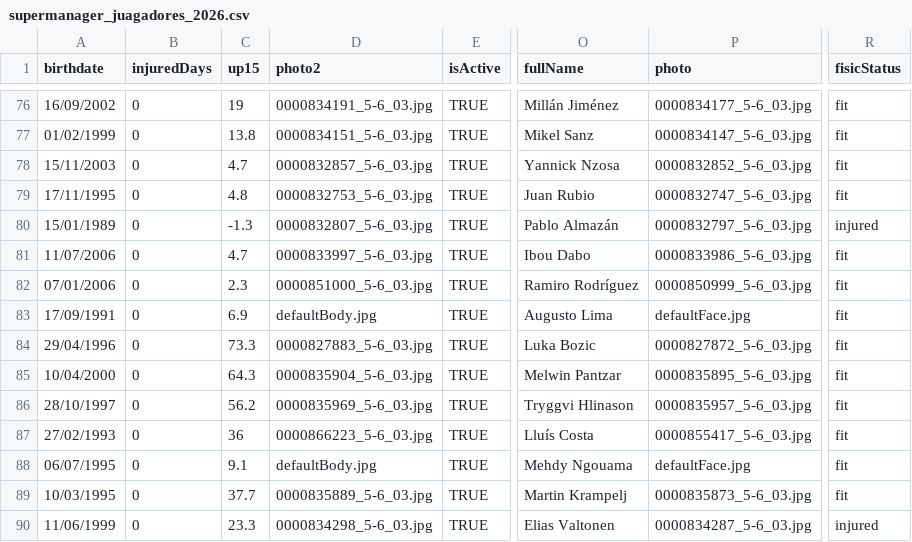
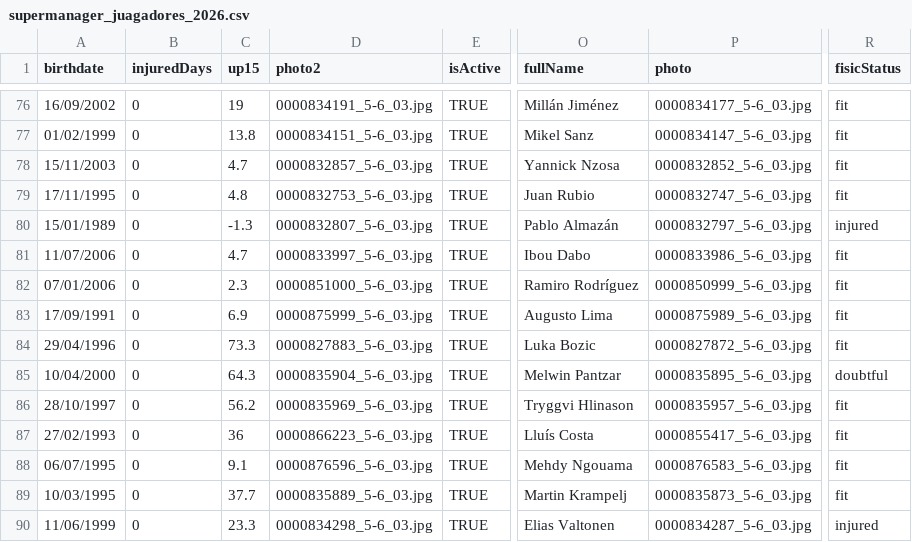
Before and after one commit to IvoVillanueva/DATOS-JUGADORES-SUPERMANAGER-2025_26, a CSV file: data/supermanager_juagadores_2026.csv, drawn as a sheet; only a part is shown, gaps mark what is left out; the diff covers the shown part only; the diff names each change by its address in the sheet, - before the commit and + after, or states it on an @@ line.

```diff
--- a/data/supermanager_juagadores_2026.csv
+++ b/data/supermanager_juagadores_2026.csv
-D83 (photo2): defaultBody.jpg
+D83 (photo2): 0000875999_5-6_03.jpg
-P83 (photo): defaultFace.jpg
+P83 (photo): 0000875989_5-6_03.jpg
-R85 (fisicStatus): fit
+R85 (fisicStatus): doubtful
-D88 (photo2): defaultBody.jpg
+D88 (photo2): 0000876596_5-6_03.jpg
-P88 (photo): defaultFace.jpg
+P88 (photo): 0000876583_5-6_03.jpg
```
Also changed, not shown: 1 removed row and 11 edited cells elsewhere in this file, data/supermanager_juagadores_stats_2026.csv.
